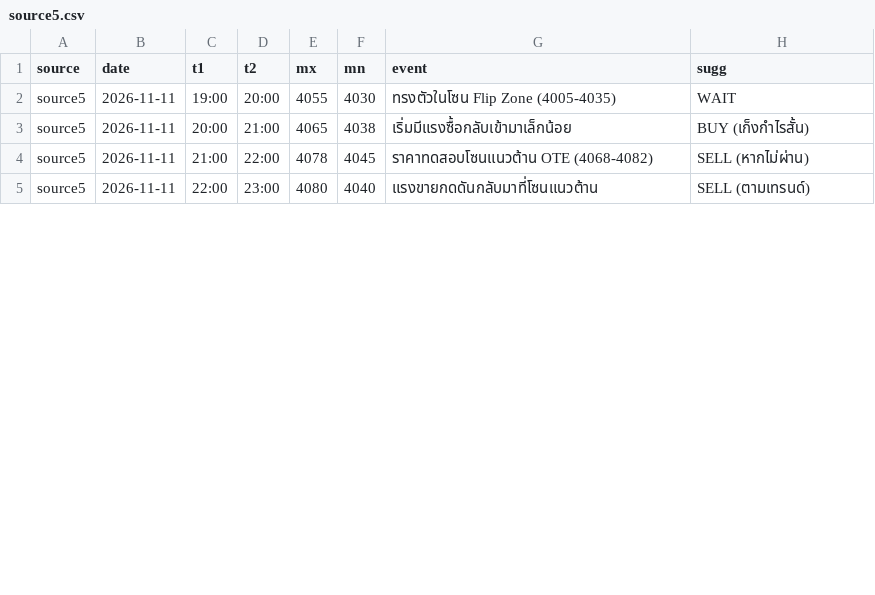
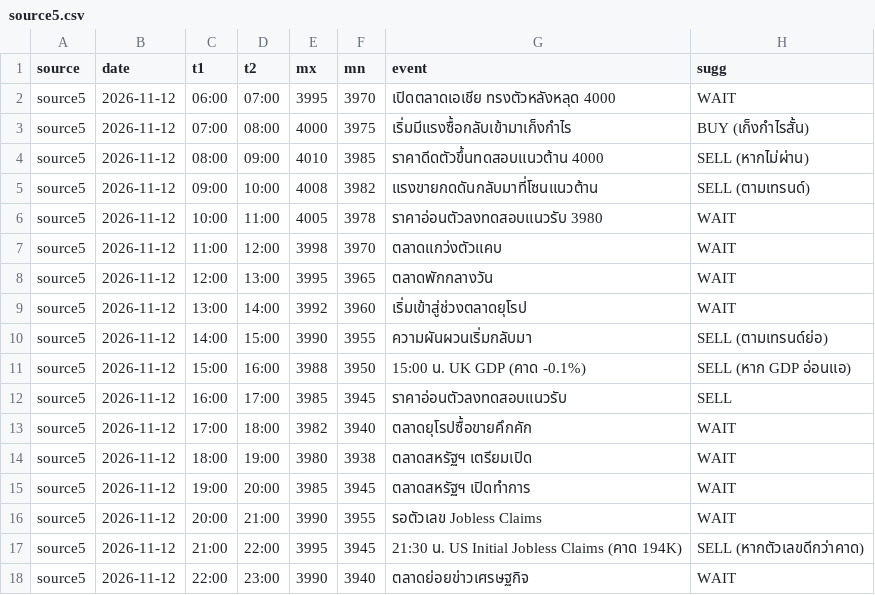
Before and after one commit to seksanta/chart, a CSV file: source5.csv, drawn as a sheet; only a part is shown; the diff covers the shown part only.

```diff
--- a/source5.csv
+++ b/source5.csv
@@ -1,5 +1,18 @@
 source,date,t1,t2,mx,mn,event,sugg
-source5,2026-11-11,19:00,20:00,4055,4030,ทรงตัวในโซน Flip Zone (4005-4035),WAIT
-source5,2026-11-11,20:00,21:00,4065,4038,เริ่มมีแรงซื้อกลับเข้ามาเล็กน้อย,BUY (เก็งกำไรสั้น)
-source5,2026-11-11,21:00,22:00,4078,4045,ราคาทดสอบโซนแนวต้าน OTE (4068-4082),SELL (หากไม่ผ่าน)
-source5,2026-11-11,22:00,23:00,4080,4040,แรงขายกดดันกลับมาที่โซนแนวต้าน,SELL (ตามเทรนด์)
+source5,2026-11-12,06:00,07:00,3995,3970,เปิดตลาดเอเชีย ทรงตัวหลังหลุด 4000,WAIT
+source5,2026-11-12,07:00,08:00,4000,3975,เริ่มมีแรงซื้อกลับเข้ามาเก็งกำไร,BUY (เก็งกำไรสั้น)
+source5,2026-11-12,08:00,09:00,4010,3985,ราคาดีดตัวขึ้นทดสอบแนวต้าน 4000,SELL (หากไม่ผ่าน)
+source5,2026-11-12,09:00,10:00,4008,3982,แรงขายกดดันกลับมาที่โซนแนวต้าน,SELL (ตามเทรนด์)
+source5,2026-11-12,10:00,11:00,4005,3978,ราคาอ่อนตัวลงทดสอบแนวรับ 3980,WAIT
+source5,2026-11-12,11:00,12:00,3998,3970,ตลาดแกว่งตัวแคบ,WAIT
+source5,2026-11-12,12:00,13:00,3995,3965,ตลาดพักกลางวัน,WAIT
+source5,2026-11-12,13:00,14:00,3992,3960,เริ่มเข้าสู่ช่วงตลาดยุโรป,WAIT
+source5,2026-11-12,14:00,15:00,3990,3955,ความผันผวนเริ่มกลับมา,SELL (ตามเทรนด์ย่อ)
+source5,2026-11-12,15:00,16:00,3988,3950,15:00 น. UK GDP (คาด -0.1%),SELL (หาก GDP อ่อนแอ)
+source5,2026-11-12,16:00,17:00,3985,3945,ราคาอ่อนตัวลงทดสอบแนวรับ,SELL
+source5,2026-11-12,17:00,18:00,3982,3940,ตลาดยุโรปซื้อขายคึกคัก,WAIT
+source5,2026-11-12,18:00,19:00,3980,3938,ตลาดสหรัฐฯ เตรียมเปิด,WAIT
+source5,2026-11-12,19:00,20:00,3985,3945,ตลาดสหรัฐฯ เปิดทำการ,WAIT
+source5,2026-11-12,20:00,21:00,3990,3955,รอตัวเลข Jobless Claims,WAIT
+source5,2026-11-12,21:00,22:00,3995,3945,21:30 น. US Initial Jobless Claims (คาด 194K),SELL (หากตัวเลขดีกว่าคาด)
+source5,2026-11-12,22:00,23:00,3990,3940,ตลาดย่อยข่าวเศรษฐกิจ,WAIT
```
Also changed, not shown: 30 edited cells elsewhere in this file, source1.csv, source2.csv, 3 other files.
